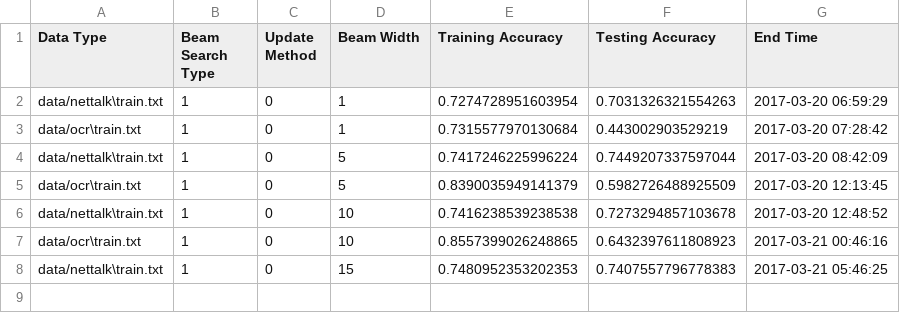
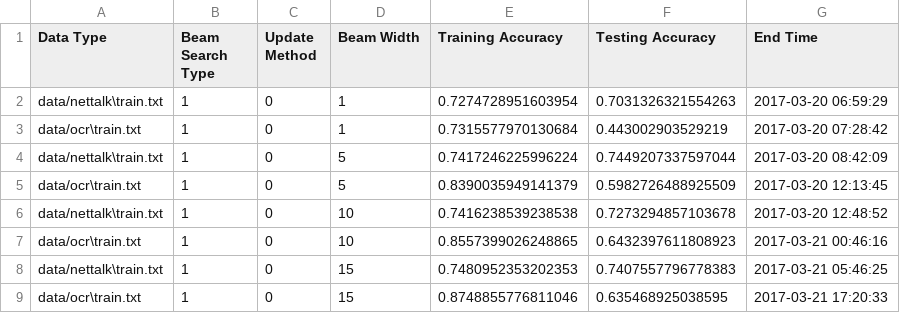
Before and after one commit to lkwbr/structured-prediction, a CSV file: out/reports/report_breadth.csv, drawn as a sheet.

```diff
--- a/out/reports/report_breadth.csv
+++ b/out/reports/report_breadth.csv
@@ -8 +8,2 @@ data/ocr\train.txt,1,0,10,0.8557399026248865,0.6432397611808923,2017-03-21 00:46
 data/nettalk\train.txt,1,0,15,0.7480952353202353,0.7407557796778383,2017-03-21 05:46:25
+data/ocr\train.txt,1,0,15,0.8748855776811046,0.635468925038595,2017-03-21 17:20:33
```
Also changed, not shown: out/reports/report.csv.
